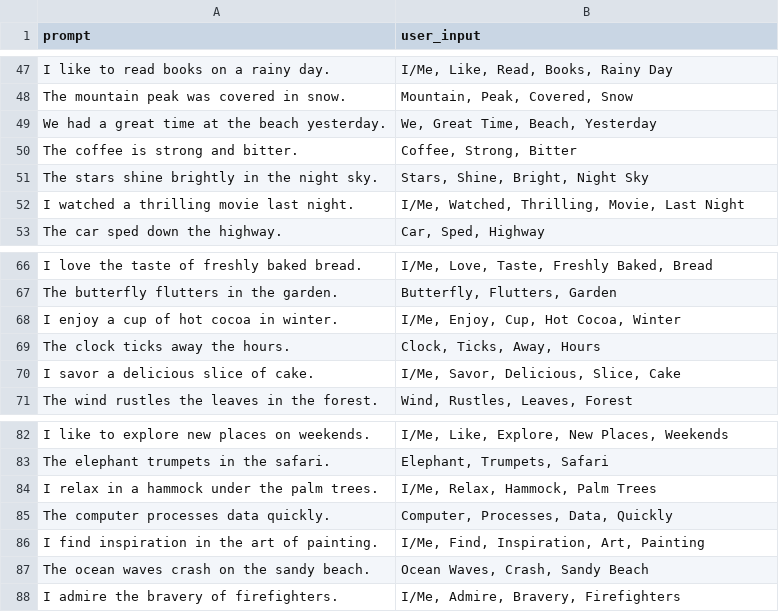
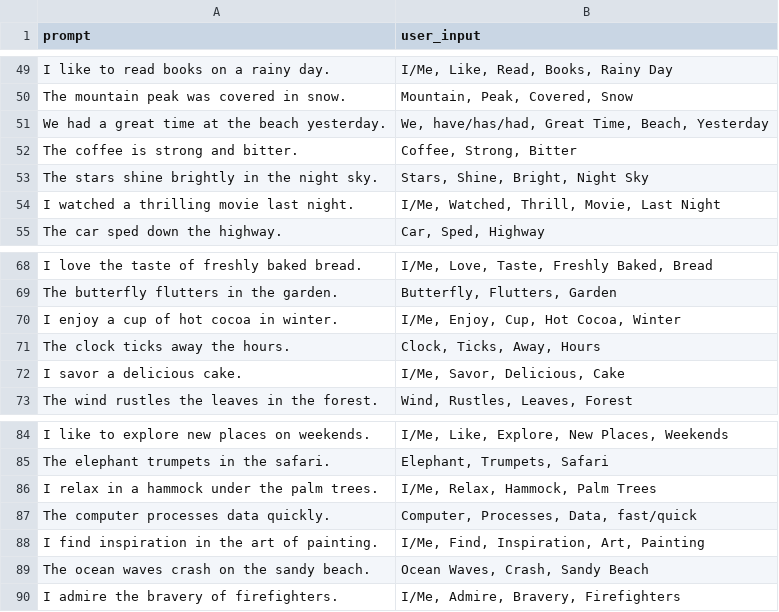
Before and after one commit to AlpacaMoon/sign-language-recognition, a CSV file: sentence-generator/training.csv, drawn as a sheet; only a part is shown, gaps mark what is left out; the diff covers the shown part only.

```diff
--- a/sentence-generator/training.csv
+++ b/sentence-generator/training.csv
@@ -48,6 +50,6 @@ I like to read books on a rainy day.,"I/Me, Like, Read, Books, Rainy Day"
 The mountain peak was covered in snow.,"Mountain, Peak, Covered, Snow"
-We had a great time at the beach yesterday.,"We, Great Time, Beach, Yesterday"
+We had a great time at the beach yesterday.,"We, have/has/had, Great Time, Beach, Yesterday"
 The coffee is strong and bitter.,"Coffee, Strong, Bitter"
 The stars shine brightly in the night sky.,"Stars, Shine, Bright, Night Sky"
-I watched a thrilling movie last night.,"I/Me, Watched, Thrilling, Movie, Last Night"
+I watched a thrilling movie last night.,"I/Me, Watched, Thrill, Movie, Last Night"
 The car sped down the highway.,"Car, Sped, Highway"
@@ -69,3 +71,3 @@ I enjoy a cup of hot cocoa in winter.,"I/Me, Enjoy, Cup, Hot Cocoa, Winter"
 The clock ticks away the hours.,"Clock, Ticks, Away, Hours"
-I savor a delicious slice of cake.,"I/Me, Savor, Delicious, Slice, Cake"
+I savor a delicious cake.,"I/Me, Savor, Delicious, Cake"
 The wind rustles the leaves in the forest.,"Wind, Rustles, Leaves, Forest"
@@ -84,3 +86,3 @@ The elephant trumpets in the safari.,"Elephant, Trumpets, Safari"
 I relax in a hammock under the palm trees.,"I/Me, Relax, Hammock, Palm Trees"
-The computer processes data quickly.,"Computer, Processes, Data, Quickly"
+The computer processes data quickly.,"Computer, Processes, Data, fast/quick"
 I find inspiration in the art of painting.,"I/Me, Find, Inspiration, Art, Painting"
```
Also changed, not shown: 2 added rows and 12 edited cells elsewhere in this file, 1 other file.
